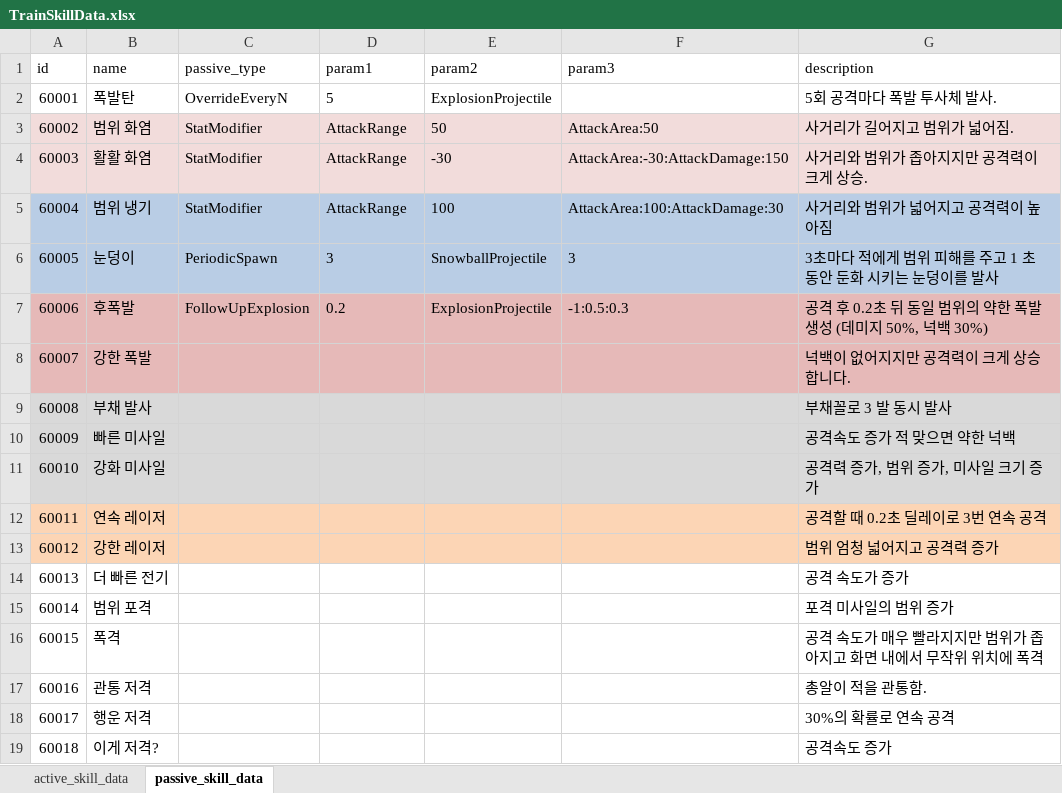
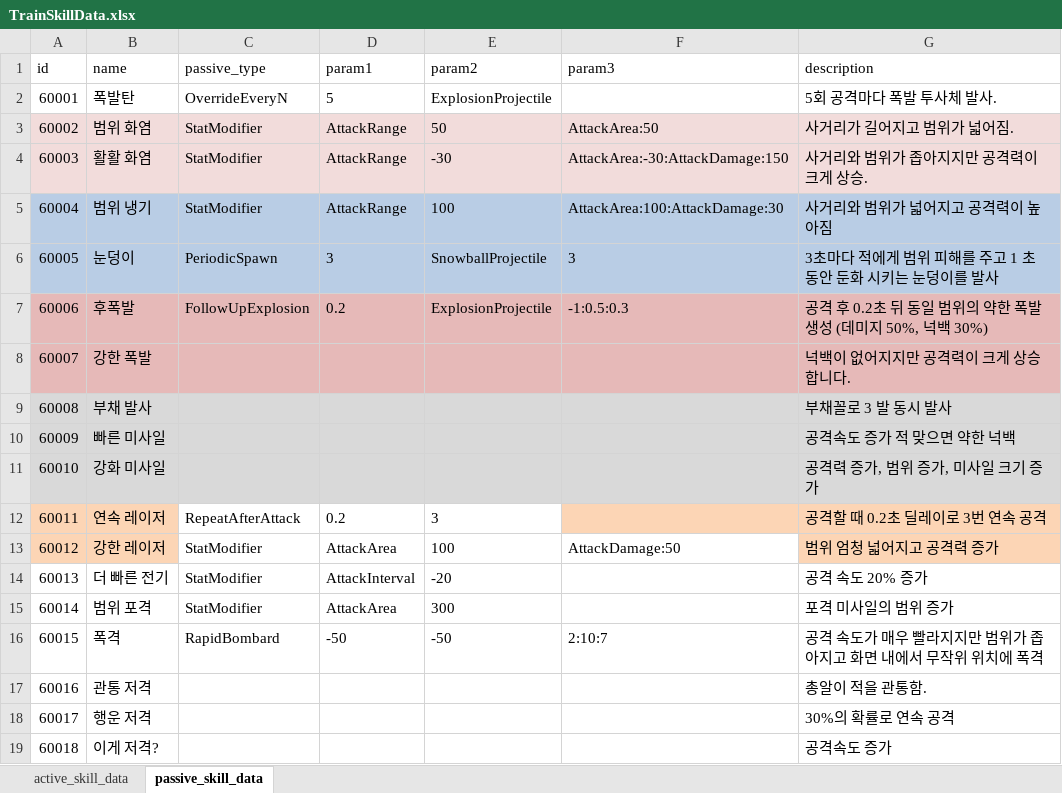
Before and after one commit to cumic06/TrainDefense, an Excel workbook: Assets/02_Resources/Data/TrainSkillData.xlsx, sheet passive_skill_data, drawn as a sheet; values as stored, in another font and other column widths than the file's, no borders; the diff names each change by its address in the sheet, - before the commit and + after, or states it on an @@ line.

```diff
--- a/Assets/02_Resources/Data/TrainSkillData.xlsx (sheet passive_skill_data)
+++ b/Assets/02_Resources/Data/TrainSkillData.xlsx (sheet passive_skill_data)
-C12 (passive_type): (empty)
+C12 (passive_type): RepeatAfterAttack
-C12:E12 fill: #FCD5B5
+C12:E12 fill: none
-D12 (param1): (empty)
+D12 (param1): 0.2
-E12 (param2): (empty)
+E12 (param2): 3
-C13:C15 (passive_type): (empty)
+C13:C15 (passive_type): StatModifier
-C13:F13 fill: #FCD5B5
+C13:F13 fill: none
-D13 (param1): (empty)
+D13 (param1): AttackArea
-E13 (param2): (empty)
+E13 (param2): 100
-F13 (param3): (empty)
+F13 (param3): AttackDamage:50
-D14 (param1): (empty)
+D14 (param1): AttackInterval
-E14 (param2): (empty)
+E14 (param2): -20
-G14 (description): 공격 속도가 증가
+G14 (description): 공격 속도 20% 증가
-D15 (param1): (empty)
+D15 (param1): AttackArea
-E15 (param2): (empty)
+E15 (param2): 300
-C16 (passive_type): (empty)
+C16 (passive_type): RapidBombard
-D16 (param1): (empty)
+D16 (param1): -50
-E16 (param2): (empty)
+E16 (param2): -50
-F16 (param3): (empty)
+F16 (param3): 2:10:7
```
Also changed, not shown: sheet active_skill_data, 13 other files.
